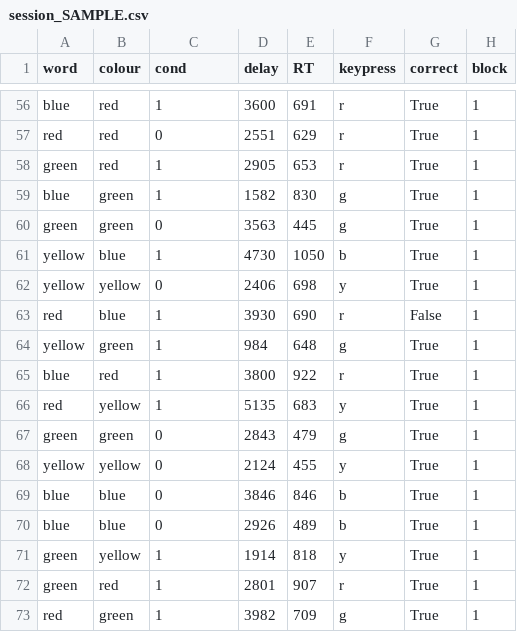
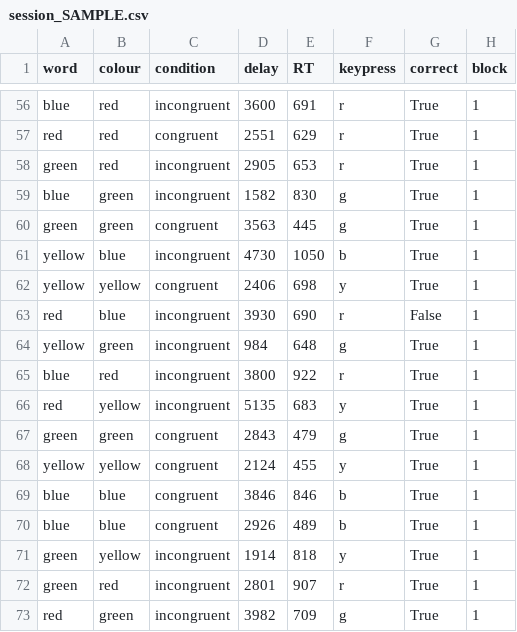
Before and after one commit to bytang/p390-stroop, a CSV file: output/session_SAMPLE.csv, drawn as a sheet; only a part is shown, gaps mark what is left out; the diff covers the shown part only; the diff names each change by its address in the sheet, - before the commit and + after, or states it on an @@ line.

Commit message:
fix: rename conditions and made fixes

```diff
--- a/output/session_SAMPLE.csv
+++ b/output/session_SAMPLE.csv
-C1: cond
+C1: condition
-C56 (condition): 1
+C56 (condition): incongruent
-C57 (condition): 0
+C57 (condition): congruent
-C58:C59 (condition): 1
+C58:C59 (condition): incongruent
-C60 (condition): 0
+C60 (condition): congruent
-C61 (condition): 1
+C61 (condition): incongruent
-C62 (condition): 0
+C62 (condition): congruent
-C63:C66 (condition): 1
+C63:C66 (condition): incongruent
-C67:C70 (condition): 0
+C67:C70 (condition): congruent
-C71:C73 (condition): 1
+C71:C73 (condition): incongruent
```
Also changed, not shown: 54 edited cells elsewhere in this file, 2 other files.
